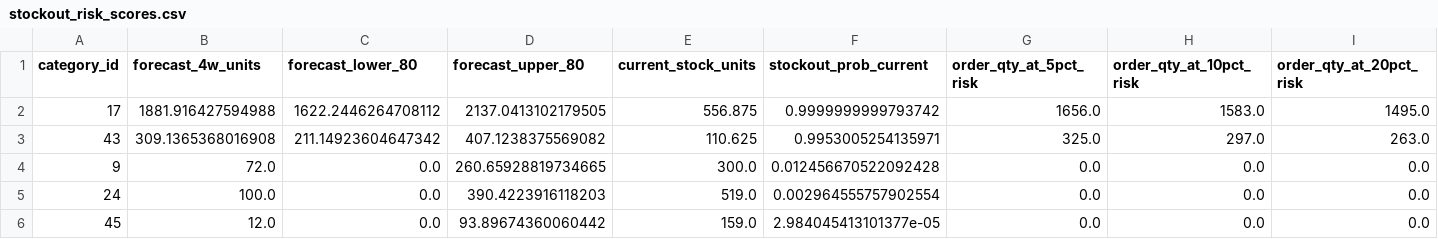
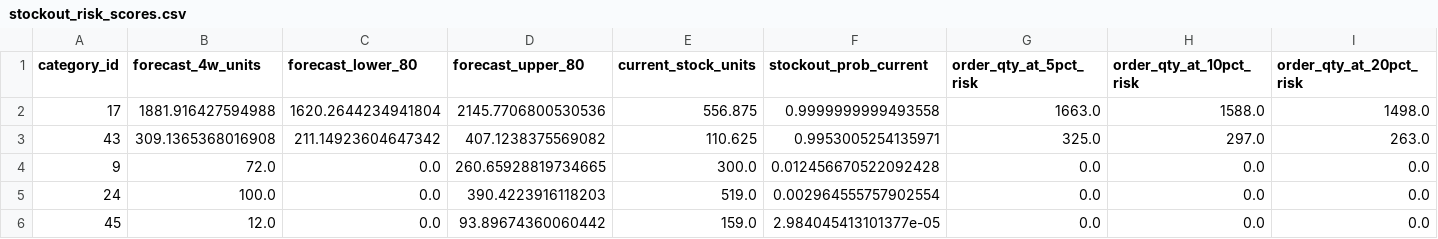
Before and after one commit to DevashreePawar/supply-chain-project, a CSV file: data/stockout_risk_scores.csv, drawn as a sheet; only a part is shown; the diff names each change by its address in the sheet, - before the commit and + after, or states it on an @@ line.

```diff
--- a/data/stockout_risk_scores.csv
+++ b/data/stockout_risk_scores.csv
-C2 (forecast_lower_80): 1622.2446264708112
+C2 (forecast_lower_80): 1620.2644234941804
-D2 (forecast_upper_80): 2137.0413102179505
+D2 (forecast_upper_80): 2145.7706800530536
-F2 (stockout_prob_current): 0.9999999999793742
+F2 (stockout_prob_current): 0.9999999999493558
-G2 (order_qty_at_5pct_risk): 1656.0
+G2 (order_qty_at_5pct_risk): 1663.0
-H2 (order_qty_at_10pct_risk): 1583.0
+H2 (order_qty_at_10pct_risk): 1588.0
-I2 (order_qty_at_20pct_risk): 1495.0
+I2 (order_qty_at_20pct_risk): 1498.0
```
Also changed, not shown: data/forecast_4w_v2.csv, 1 other file.
